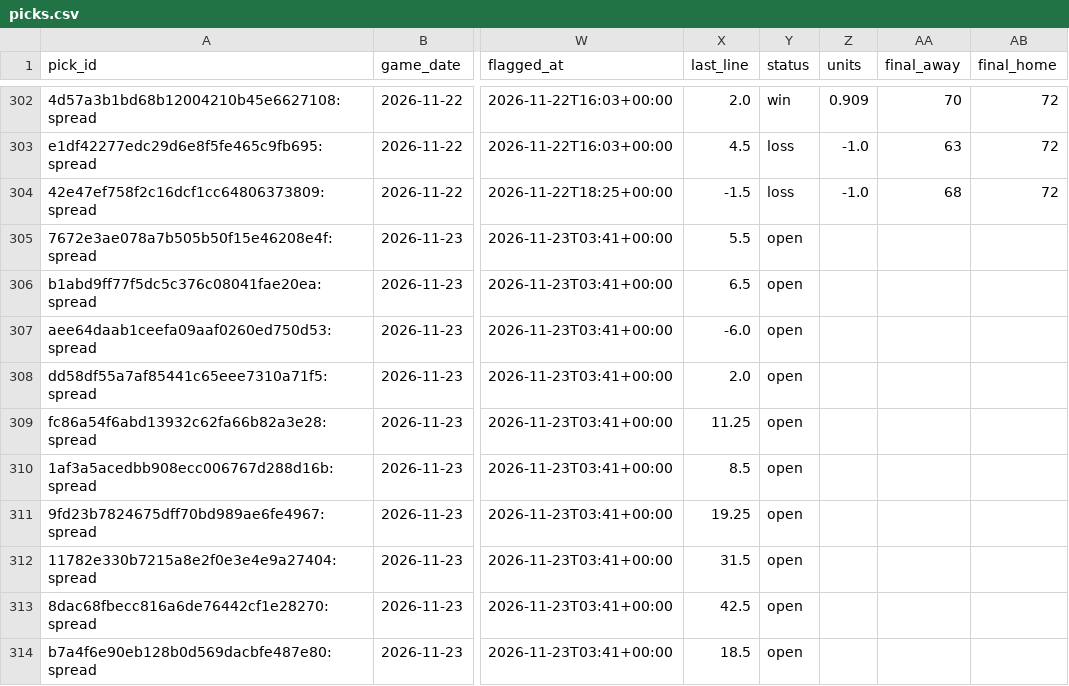
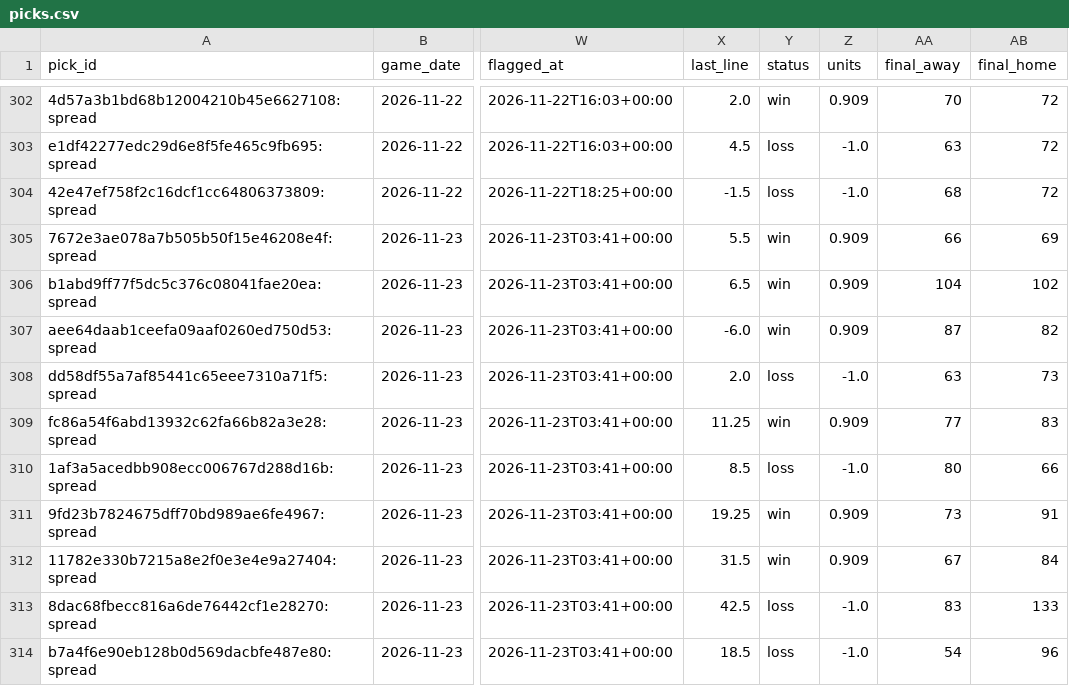
Before and after one commit to wheehawk/CBB_Mispricing, a CSV file: data/picks.csv, drawn as a sheet; only a part is shown, gaps mark what is left out; the diff covers the shown part only; the diff names each change by its address in the sheet, - before the commit and + after, or states it on an @@ line.

```diff
--- a/data/picks.csv
+++ b/data/picks.csv
-Y305:Y307 (status): open
+Y305:Y307 (status): win
-Z305:Z307 (units): (empty)
+Z305:Z307 (units): 0.909
-AA305 (final_away): (empty)
+AA305 (final_away): 66
-AB305 (final_home): (empty)
+AB305 (final_home): 69
-AA306 (final_away): (empty)
+AA306 (final_away): 104
-AB306 (final_home): (empty)
+AB306 (final_home): 102
-AA307 (final_away): (empty)
+AA307 (final_away): 87
-AB307 (final_home): (empty)
+AB307 (final_home): 82
-Y308 (status): open
+Y308 (status): loss
-Z308 (units): (empty)
+Z308 (units): -1.0
-AA308 (final_away): (empty)
+AA308 (final_away): 63
-AB308 (final_home): (empty)
+AB308 (final_home): 73
-Y309 (status): open
+Y309 (status): win
-Z309 (units): (empty)
+Z309 (units): 0.909
-AA309 (final_away): (empty)
+AA309 (final_away): 77
-AB309 (final_home): (empty)
+AB309 (final_home): 83
-Y310 (status): open
+Y310 (status): loss
-Z310 (units): (empty)
+Z310 (units): -1.0
-AA310 (final_away): (empty)
+AA310 (final_away): 80
-AB310 (final_home): (empty)
+AB310 (final_home): 66
-Y311:Y312 (status): open
+Y311:Y312 (status): win
-Z311:Z312 (units): (empty)
+Z311:Z312 (units): 0.909
-AA311 (final_away): (empty)
+AA311 (final_away): 73
-AB311 (final_home): (empty)
+AB311 (final_home): 91
-AA312 (final_away): (empty)
+AA312 (final_away): 67
-AB312 (final_home): (empty)
+AB312 (final_home): 84
-Y313:Y314 (status): open
+Y313:Y314 (status): loss
-Z313:Z314 (units): (empty)
+Z313:Z314 (units): -1.0
-AA313 (final_away): (empty)
+AA313 (final_away): 83
-AB313 (final_home): (empty)
+AB313 (final_home): 133
-AA314 (final_away): (empty)
+AA314 (final_away): 54
-AB314 (final_home): (empty)
+AB314 (final_home): 96
```
Also changed, not shown: 2 added rows and 19 edited cells elsewhere in this file, 4 other files.
